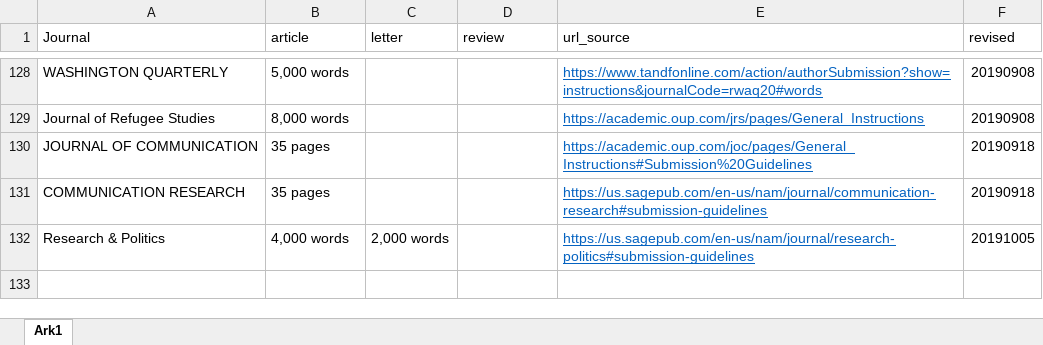
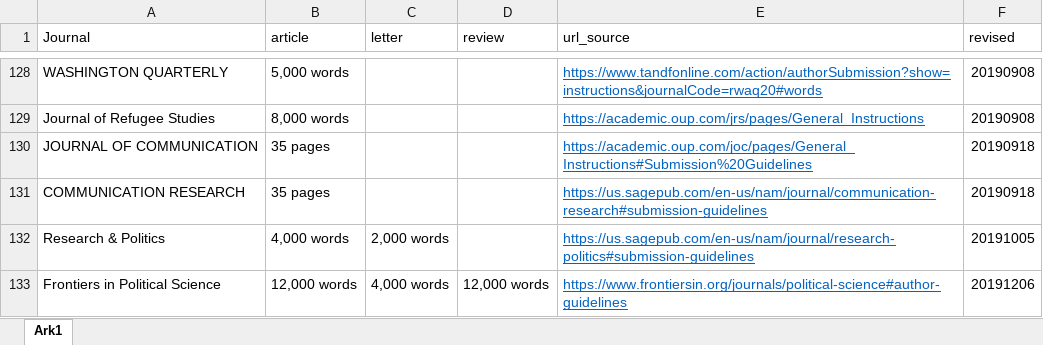
Before and after one commit to erikgahner/poliscijournals, an Excel workbook: raw_data.xlsx, sheet Ark1, drawn as a sheet; only a part is shown, gaps mark what is left out; values as stored, in another font and other column widths than the file's, no borders; the diff names each change by its address in the sheet, - before the commit and + after, or states it on an @@ line.

Commit message:
add 'Frontiers in Political Science'

```diff
--- a/raw_data.xlsx (sheet Ark1)
+++ b/raw_data.xlsx (sheet Ark1)
+row 133: Frontiers in Political Science | 12,000 words | 4,000 words | 12,000 words | https://www.frontiersin.org/journals/political-science#author-guidelines | 20191206
```
Also changed, not shown: 2 other files.
